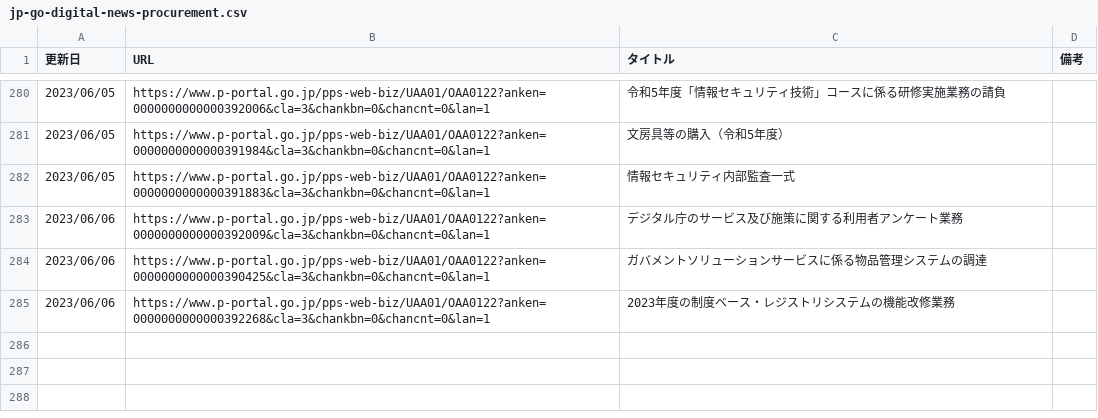
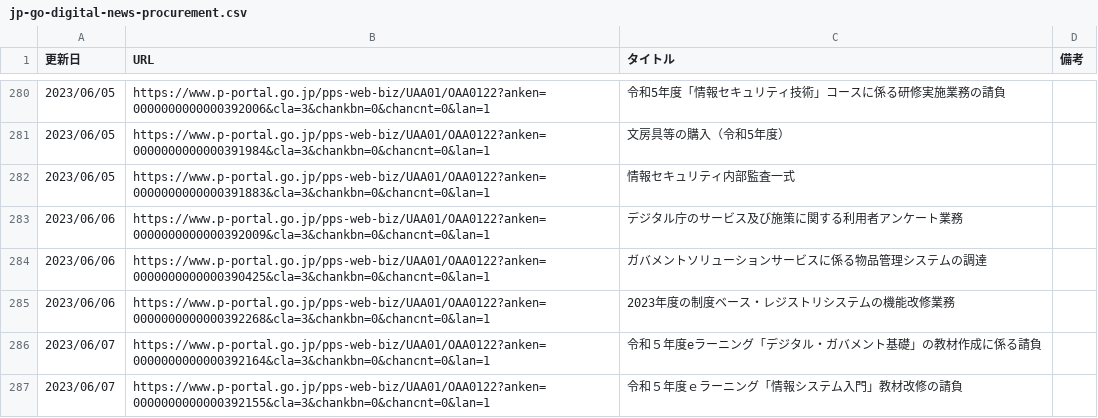
Before and after one commit to c-3lab/jp-go-digital-news, a CSV file: jp-go-digital-news-procurement.csv, drawn as a sheet; only a part is shown, gaps mark what is left out.

```diff
--- a/jp-go-digital-news-procurement.csv
+++ b/jp-go-digital-news-procurement.csv
@@ -285 +285,3 @@
 2023/06/06,https://www.p-portal.go.jp/pps-web-biz/UAA01/OAA0122?anken=0000000000000392268&cla=3&chankbn=0&chancnt=0&lan=1,2023年度の制度ベース・レジストリシステムの機能改修業務
+2023/06/07,https://www.p-portal.go.jp/pps-web-biz/UAA01/OAA0122?anken=0000000000000392164&cla=3&chankbn=0&chancnt=0&lan=1,令和５年度eラーニング「デジタル・ガバメント基礎」の教材作成に係る請負
+2023/06/07,https://www.p-portal.go.jp/pps-web-biz/UAA01/OAA0122?anken=0000000000000392155&cla=3&chankbn=0&chancnt=0&lan=1,令和５年度ｅラーニング「情報システム入門」教材改修の請負
```
Also changed, not shown: jp-go-digital-news-news.csv.
